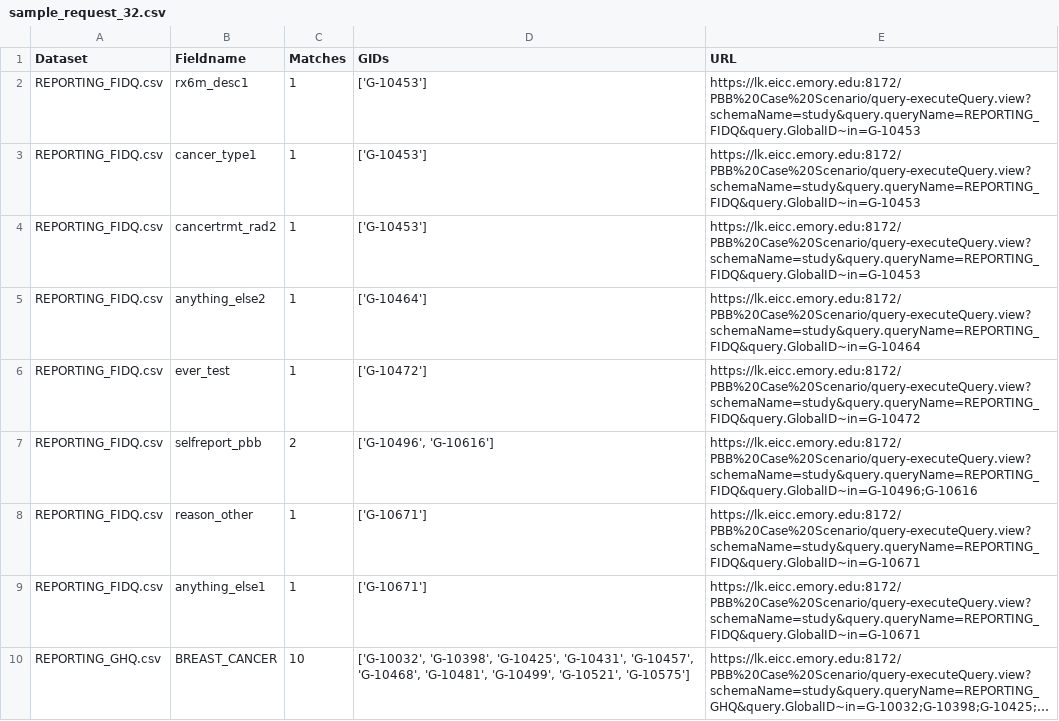
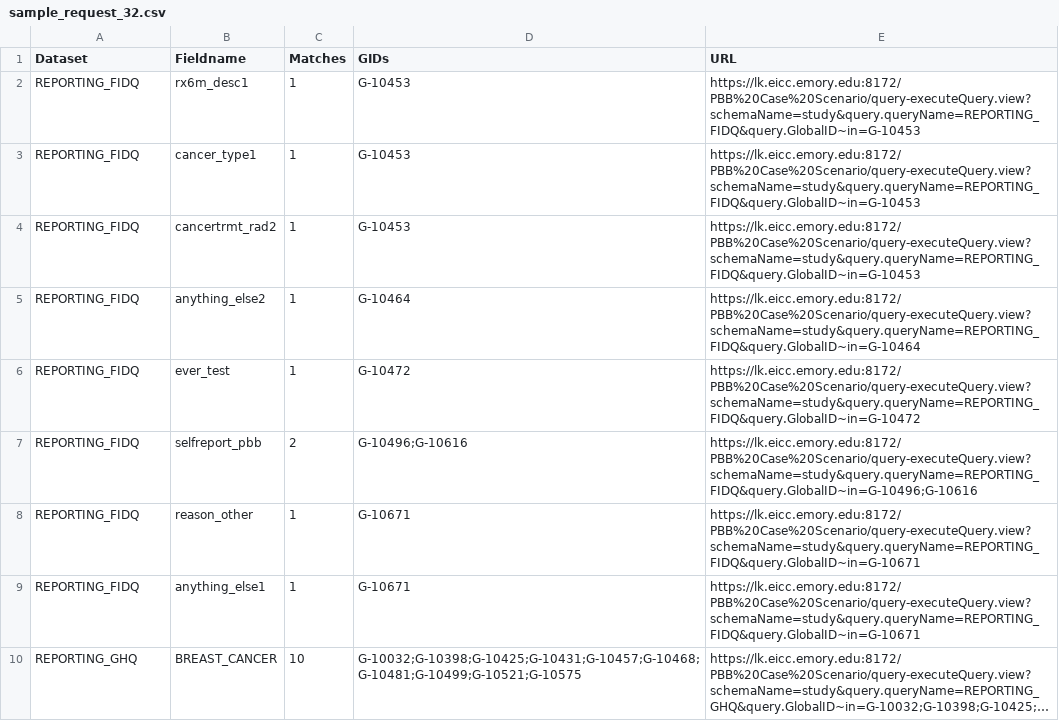
Before and after one commit to 776579/PBB, a CSV file: sample_request_32.csv, drawn as a sheet; only a part is shown; long unchanged cells end in …; the diff covers the shown part only; the diff names each change by its address in the sheet, - before the commit and + after, or states it on an @@ line.

```diff
--- a/sample_request_32.csv
+++ b/sample_request_32.csv
-A2:A9 (Dataset): REPORTING_FIDQ.csv
+A2:A9 (Dataset): REPORTING_FIDQ
-D2:D4 (GIDs): ['G-10453']
+D2:D4 (GIDs): G-10453
-D5 (GIDs): ['G-10464']
+D5 (GIDs): G-10464
-D6 (GIDs): ['G-10472']
+D6 (GIDs): G-10472
-D7 (GIDs): ['G-10496', 'G-10616']
+D7 (GIDs): G-10496;G-10616
-D8:D9 (GIDs): ['G-10671']
+D8:D9 (GIDs): G-10671
-A10 (Dataset): REPORTING_GHQ.csv
+A10 (Dataset): REPORTING_GHQ
-D10 (GIDs): ['G-10032', 'G-10398', 'G-10425', 'G-10431', 'G-10457', 'G-10468', 'G-10481', 'G-10499', 'G-10521', 'G-10575']
+D10 (GIDs): G-10032;G-10398;G-10425;G-10431;G-10457;G-10468;G-10481;G-10499;G-10521;G-10575
```
Also changed, not shown: 18 edited cells elsewhere in this file, 1 other file.
